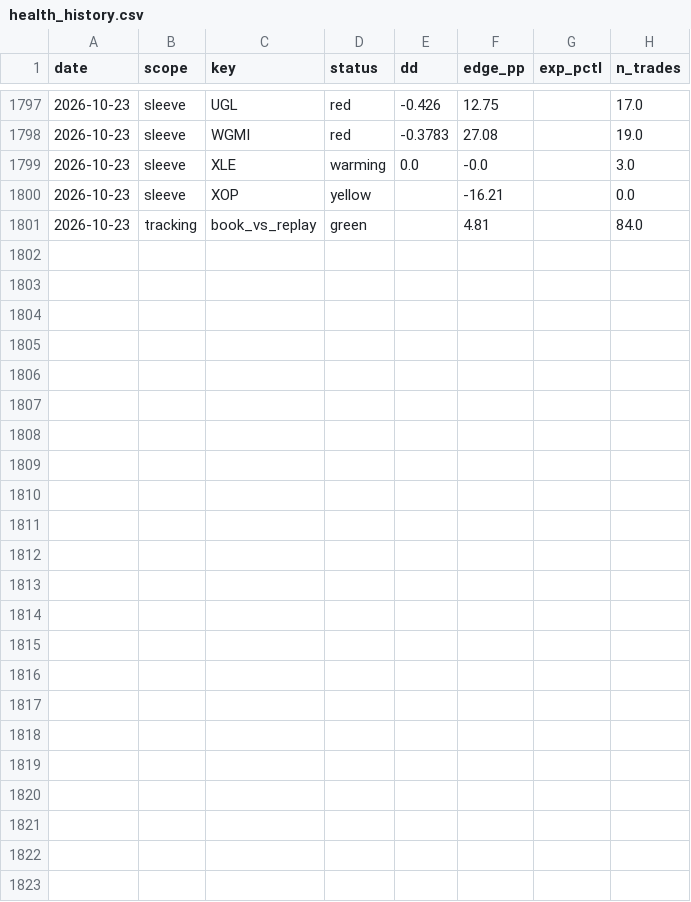
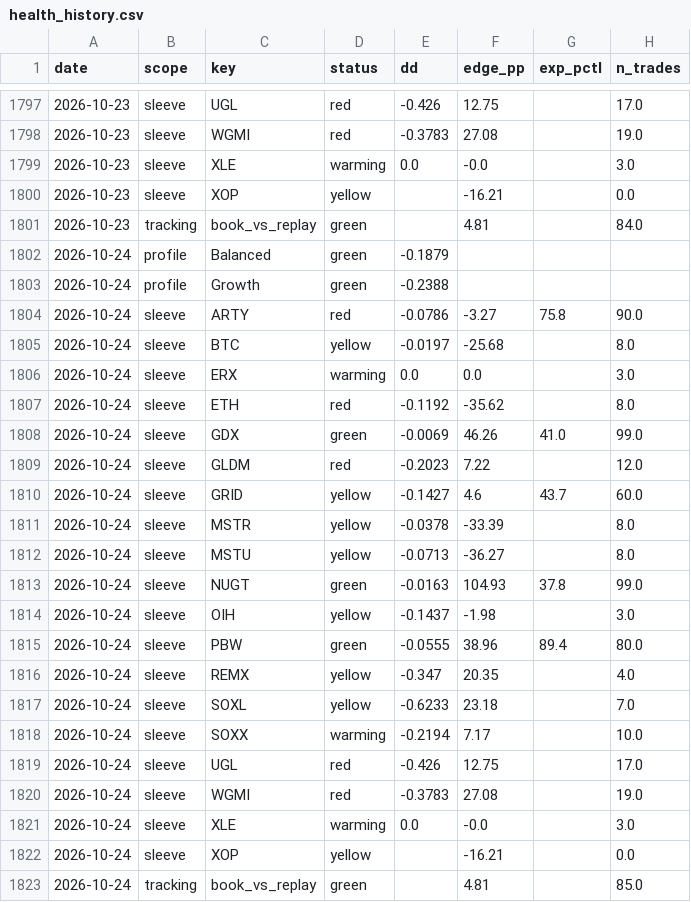
Before and after one commit to yoursprerit/btc-range-model, a CSV file: data/overall/health_history.csv, drawn as a sheet; only a part is shown, gaps mark what is left out; the diff names each change by its address in the sheet, - before the commit and + after, or states it on an @@ line.

```diff
--- a/data/overall/health_history.csv
+++ b/data/overall/health_history.csv
+row 1802: 2026-10-24 | profile | Balanced | green | -0.1879
+row 1803: 2026-10-24 | profile | Growth | green | -0.2388
+row 1804: 2026-10-24 | sleeve | ARTY | red | -0.0786 | -3.27 | 75.8 | 90.0
+row 1805: 2026-10-24 | sleeve | BTC | yellow | -0.0197 | -25.68 |  | 8.0
+row 1806: 2026-10-24 | sleeve | ERX | warming | 0.0 | 0.0 |  | 3.0
+row 1807: 2026-10-24 | sleeve | ETH | red | -0.1192 | -35.62 |  | 8.0
+row 1808: 2026-10-24 | sleeve | GDX | green | -0.0069 | 46.26 | 41.0 | 99.0
+row 1809: 2026-10-24 | sleeve | GLDM | red | -0.2023 | 7.22 |  | 12.0
+row 1810: 2026-10-24 | sleeve | GRID | yellow | -0.1427 | 4.6 | 43.7 | 60.0
+row 1811: 2026-10-24 | sleeve | MSTR | yellow | -0.0378 | -33.39 |  | 8.0
+row 1812: 2026-10-24 | sleeve | MSTU | yellow | -0.0713 | -36.27 |  | 8.0
+row 1813: 2026-10-24 | sleeve | NUGT | green | -0.0163 | 104.93 | 37.8 | 99.0
+row 1814: 2026-10-24 | sleeve | OIH | yellow | -0.1437 | -1.98 |  | 3.0
+row 1815: 2026-10-24 | sleeve | PBW | green | -0.0555 | 38.96 | 89.4 | 80.0
+row 1816: 2026-10-24 | sleeve | REMX | yellow | -0.347 | 20.35 |  | 4.0
+row 1817: 2026-10-24 | sleeve | SOXL | yellow | -0.6233 | 23.18 |  | 7.0
+row 1818: 2026-10-24 | sleeve | SOXX | warming | -0.2194 | 7.17 |  | 10.0
+row 1819: 2026-10-24 | sleeve | UGL | red | -0.426 | 12.75 |  | 17.0
+row 1820: 2026-10-24 | sleeve | WGMI | red | -0.3783 | 27.08 |  | 19.0
+row 1821: 2026-10-24 | sleeve | XLE | warming | 0.0 | -0.0 |  | 3.0
+row 1822: 2026-10-24 | sleeve | XOP | yellow |  | -16.21 |  | 0.0
+row 1823: 2026-10-24 | tracking | book_vs_replay | green |  | 4.81 |  | 85.0
```
Also changed, not shown: data/backtest/btc_usd_daily.csv, data/backtest/eth_usd_daily.csv, 11 other files.
